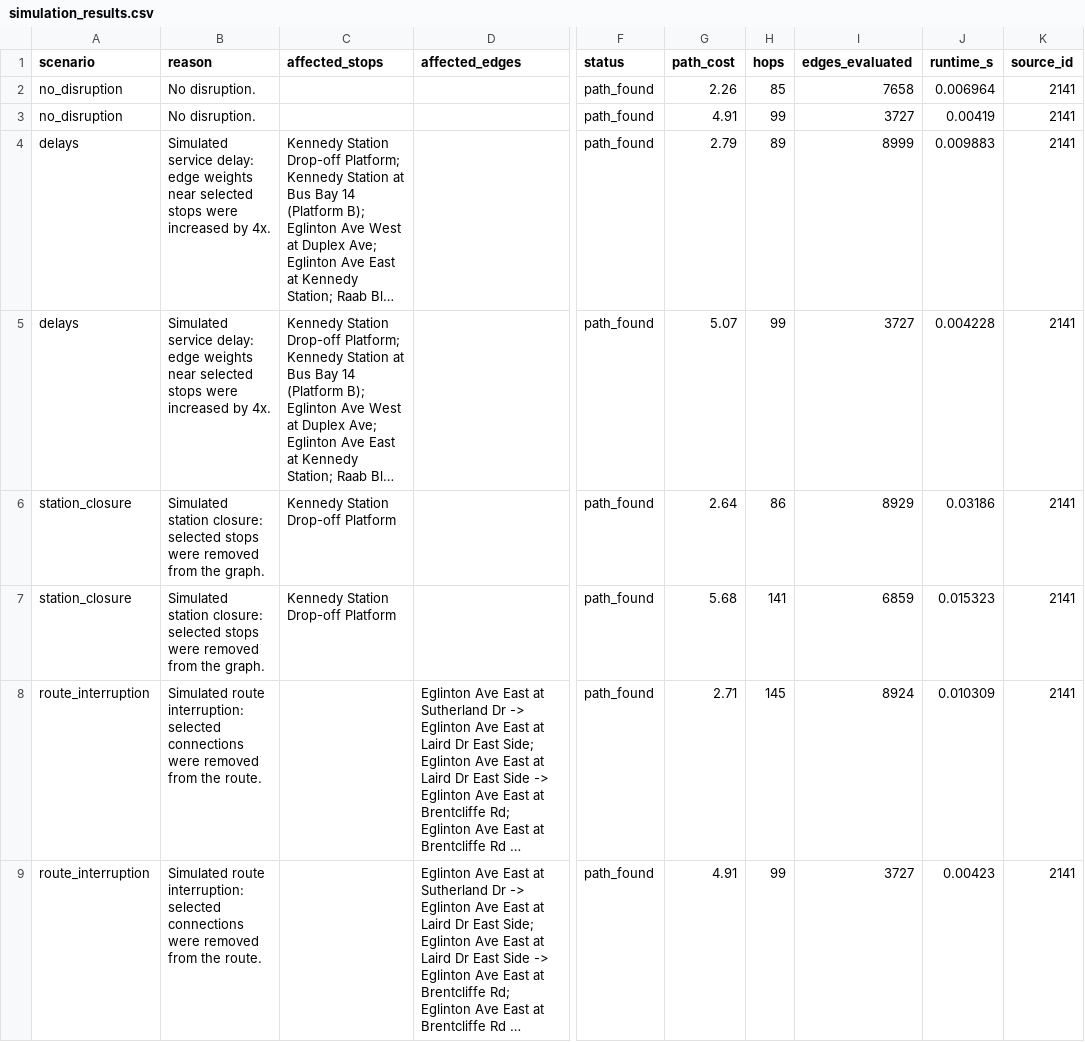
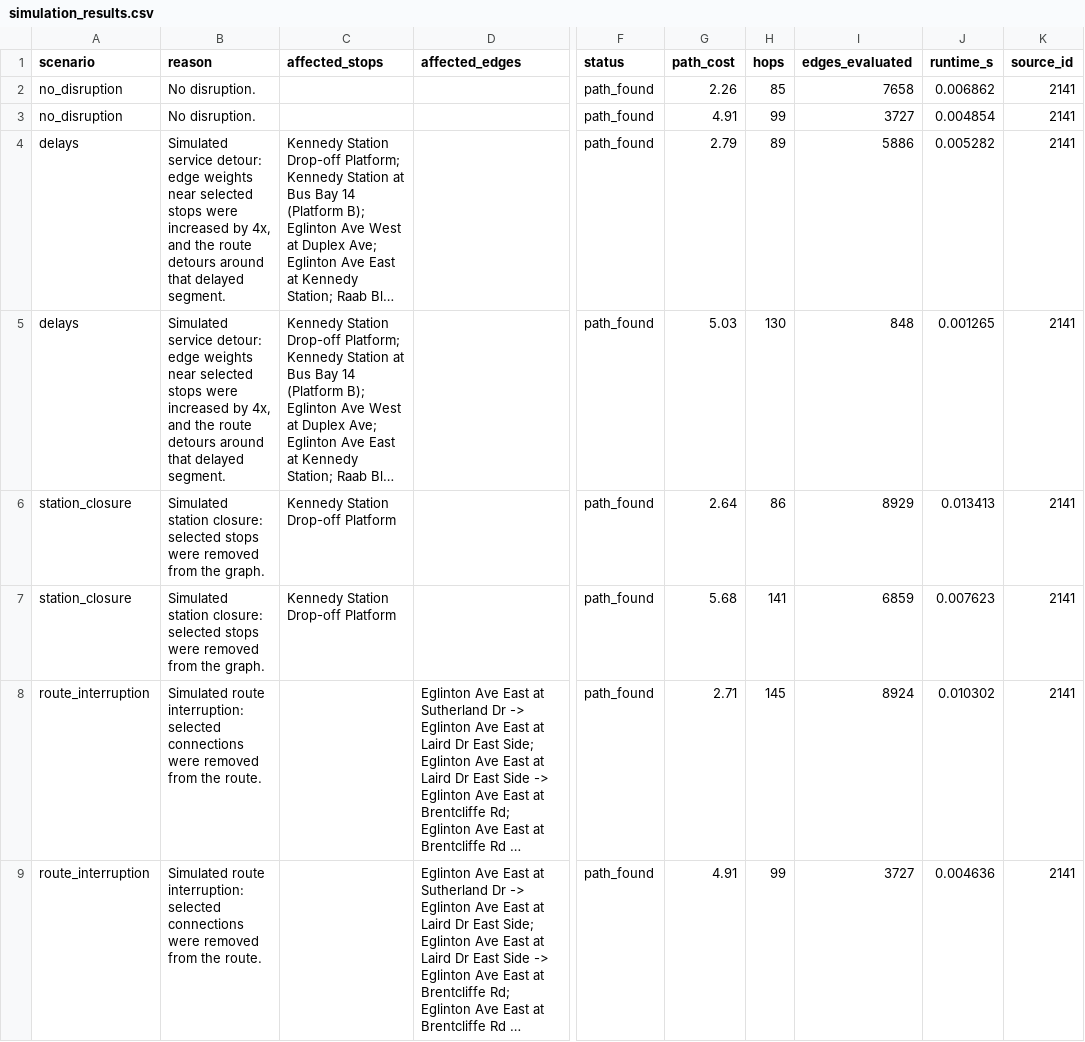
Before and after one commit to abrartarafder/ttc-map, a CSV file: outputs/simulation_results.csv, drawn as a sheet; only a part is shown, gaps mark what is left out; long unchanged cells end in …; the diff names each change by its address in the sheet, - before the commit and + after, or states it on an @@ line.

```diff
--- a/outputs/simulation_results.csv
+++ b/outputs/simulation_results.csv
-J2 (runtime_s): 0.006964
+J2 (runtime_s): 0.006862
-J3 (runtime_s): 0.00419
+J3 (runtime_s): 0.004854
-B4:B5 (reason): Simulated service delay: edge weights near selected stops were increased by 4x.
+B4:B5 (reason): Simulated service detour: edge weights near selected stops were increased by 4x, and the route detours around that delayed segment.
-I4 (edges_evaluated): 8999
+I4 (edges_evaluated): 5886
-J4 (runtime_s): 0.009883
+J4 (runtime_s): 0.005282
-G5 (path_cost): 5.07
+G5 (path_cost): 5.03
-H5 (hops): 99
+H5 (hops): 130
-I5 (edges_evaluated): 3727
+I5 (edges_evaluated): 848
-J5 (runtime_s): 0.004228
+J5 (runtime_s): 0.001265
-J6 (runtime_s): 0.03186
+J6 (runtime_s): 0.013413
-J7 (runtime_s): 0.015323
+J7 (runtime_s): 0.007623
-J8 (runtime_s): 0.010309
+J8 (runtime_s): 0.010302
-J9 (runtime_s): 0.00423
+J9 (runtime_s): 0.004636
```
Also changed, not shown: 8 other files.
